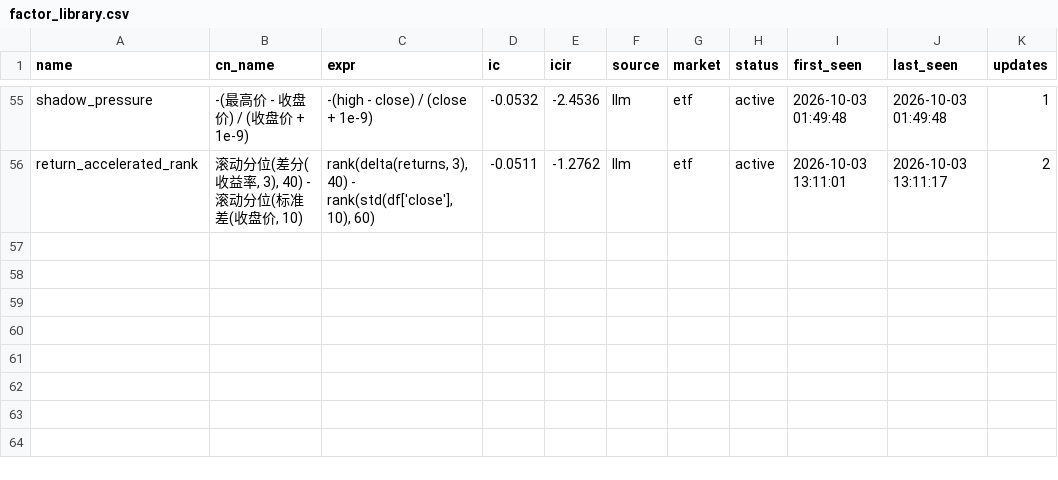
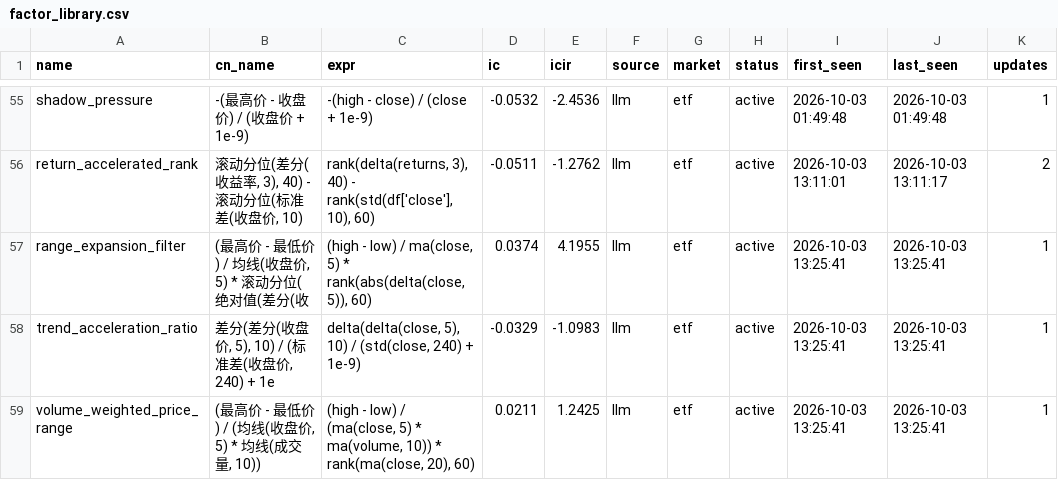
Before and after one commit to huoshuxiao/ai.shensuan, a CSV file: etf/v1/data/library/factor_library.csv, drawn as a sheet; only a part is shown, gaps mark what is left out; the diff names each change by its address in the sheet, - before the commit and + after, or states it on an @@ line.

Commit message:
[factor-lib] 因子库更新: 58 总 / 58 活跃

```diff
--- a/etf/v1/data/library/factor_library.csv
+++ b/etf/v1/data/library/factor_library.csv
+row 57: range_expansion_filter | (最高价 - 最低价) / 均线(收盘价, 5) * 滚动分位(绝对值(差分(收 | (high - low) / ma(close, 5) * rank(abs(delta(close, 5)), 60) | 0.0374 | 4.1955 | llm | etf | active | 2026-10-03 13:25:41 | 2026-10-03 13:25:41 | 1
+row 58: trend_acceleration_ratio | 差分(差分(收盘价, 5), 10) / (标准差(收盘价, 240) + 1e | delta(delta(close, 5), 10) / (std(close, 240) + 1e-9) | -0.0329 | -1.0983 | llm | etf | active | 2026-10-03 13:25:41 | 2026-10-03 13:25:41 | 1
+row 59: volume_weighted_price_range | (最高价 - 最低价) / (均线(收盘价, 5) * 均线(成交量, 10)) | (high - low) / (ma(close, 5) * ma(volume, 10)) * rank(ma(close, 20), 60) | 0.0211 | 1.2425 | llm | etf | active | 2026-10-03 13:25:41 | 2026-10-03 13:25:41 | 1
```
Also changed, not shown: 2 other files.
